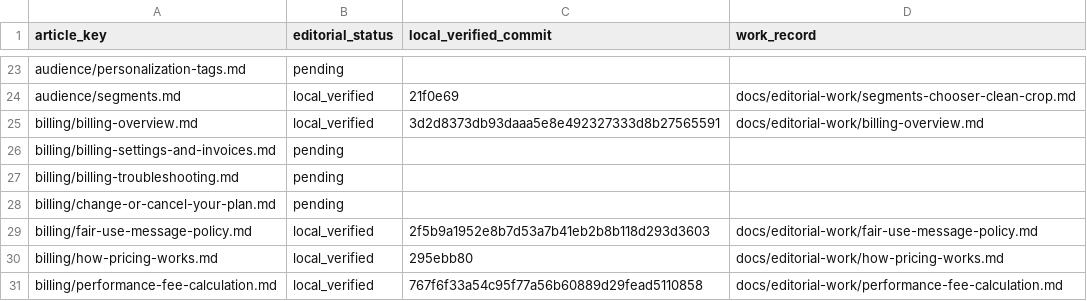
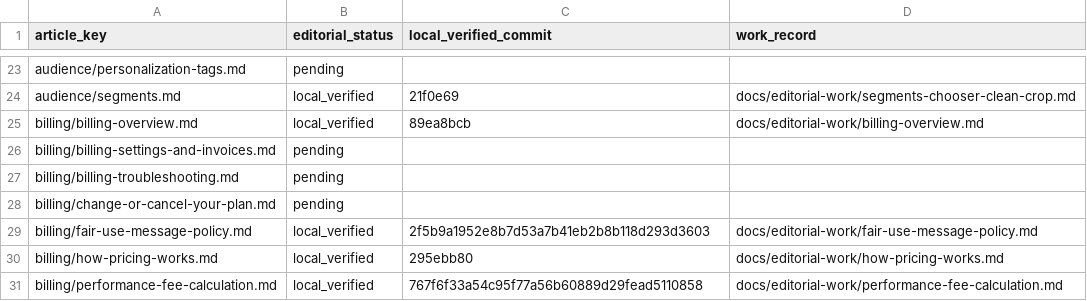
Before and after one commit to hellotext/help, a CSV file: docs/editorial-work/progress.csv, drawn as a sheet; only a part is shown, gaps mark what is left out.

Commit message:
Record Billing overview review follow-up

```diff
--- a/docs/editorial-work/progress.csv
+++ b/docs/editorial-work/progress.csv
@@ -24,3 +24,3 @@ audience/personalization-tags.md,pending,,
 audience/segments.md,local_verified,21f0e69,docs/editorial-work/segments-chooser-clean-crop.md
-billing/billing-overview.md,local_verified,3d2d8373db93daaa5e8e492327333d8b27565591,docs/editorial-work/billing-overview.md
+billing/billing-overview.md,local_verified,89ea8bcb,docs/editorial-work/billing-overview.md
 billing/billing-settings-and-invoices.md,pending,,
```
Also changed, not shown: 2 other files.
